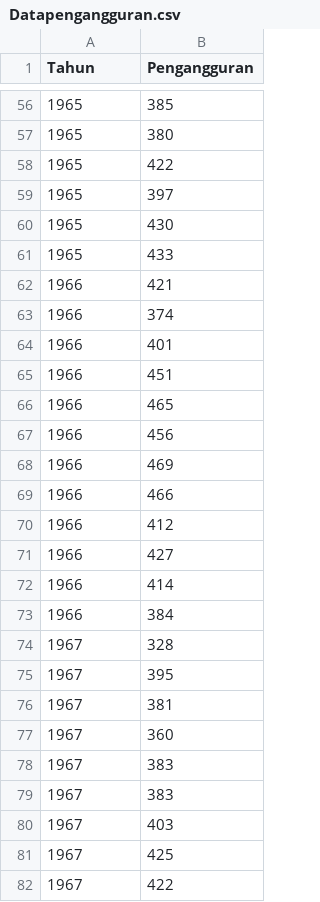
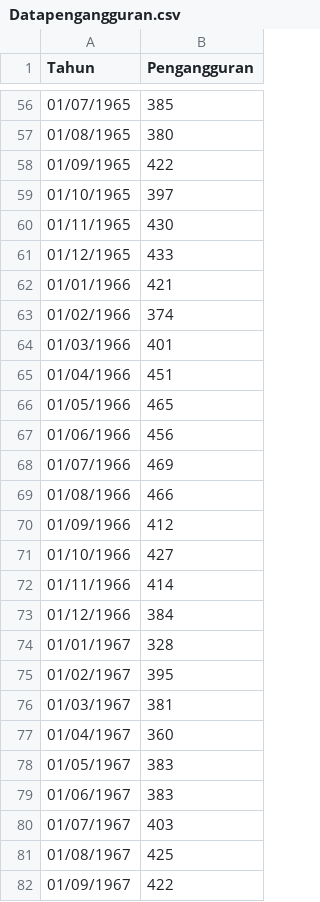
Before and after one commit to mardatunnisa/Analisis-Deret-Waktu, a CSV file: Datapengangguran.csv, drawn as a sheet; only a part is shown, gaps mark what is left out; the diff covers the shown part only.

```diff
--- a/Datapengangguran.csv
+++ b/Datapengangguran.csv
@@ -56,27 +56,27 @@ Tahun;Pengangguran
-1965;385
-1965;380
-1965;422
-1965;397
-1965;430
-1965;433
-1966;421
-1966;374
-1966;401
-1966;451
-1966;465
-1966;456
-1966;469
-1966;466
-1966;412
-1966;427
-1966;414
-1966;384
-1967;328
-1967;395
-1967;381
-1967;360
-1967;383
-1967;383
-1967;403
-1967;425
-1967;422
+01/07/1965;385
+01/08/1965;380
+01/09/1965;422
+01/10/1965;397
+01/11/1965;430
+01/12/1965;433
+01/01/1966;421
+01/02/1966;374
+01/03/1966;401
+01/04/1966;451
+01/05/1966;465
+01/06/1966;456
+01/07/1966;469
+01/08/1966;466
+01/09/1966;412
+01/10/1966;427
+01/11/1966;414
+01/12/1966;384
+01/01/1967;328
+01/02/1967;395
+01/03/1967;381
+01/04/1967;360
+01/05/1967;383
+01/06/1967;383
+01/07/1967;403
+01/08/1967;425
+01/09/1967;422
```
Also changed, not shown: 123 edited cells elsewhere in this file.
